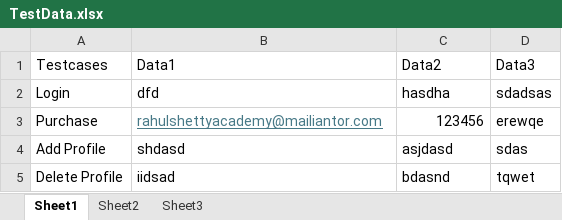
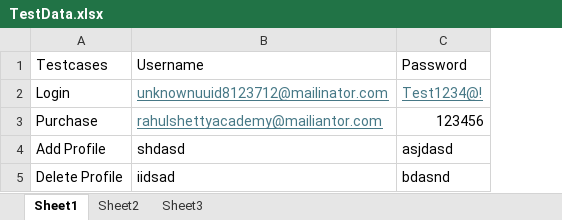
Before and after one commit to arniejumaquio/SeleniumDataDrivenUsingExcel, an Excel workbook: src/main/resources/TestData.xlsx, sheet Sheet1, drawn as a sheet; values as stored, in another font and other column widths than the file's, no borders; the diff names each change by its address in the sheet, - before the commit and + after, or states it on an @@ line.

Commit message:
Updated excel utility and fix failing tests

```diff
--- a/src/main/resources/TestData.xlsx (sheet Sheet1)
+++ b/src/main/resources/TestData.xlsx (sheet Sheet1)
-column D, rows 1-5: Data3 | sdadsas | erewqe | sdas | tqwet
-B1: Data1
+B1: Username
-C1: Data2
+C1: Password
-B2: dfd
+B2: unknownuuid8123712@mailinator.com
@@ B2:C2 underline: off → on, text colour: black → #467886 @@
-C2: hasdha
+C2: Test1234@!
```
Also changed, not shown: 3 other files.
